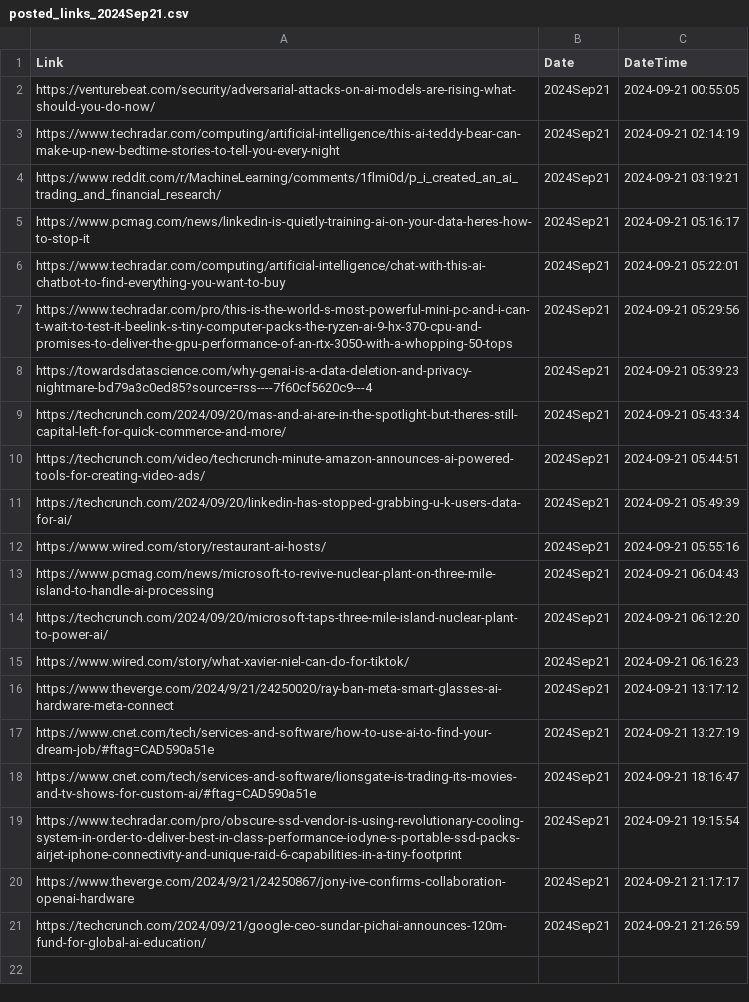
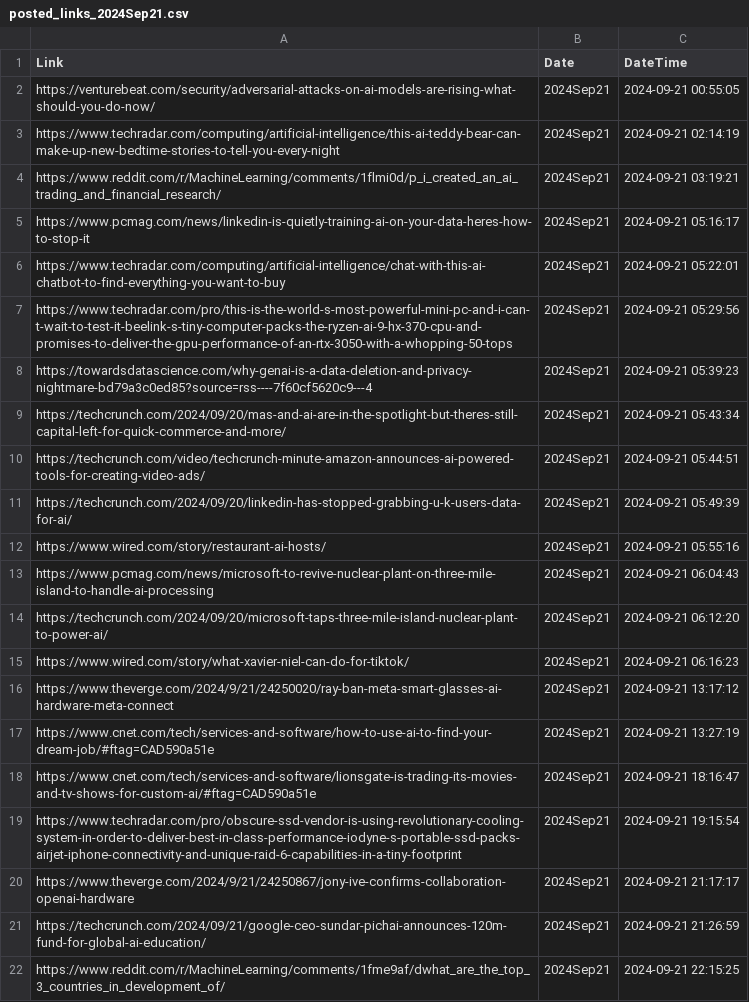
Before and after one commit to prblsing/TechInsightX, a CSV file: etc/ops/posted_links_2024Sep21.csv, drawn as a sheet.

```diff
--- a/etc/ops/posted_links_2024Sep21.csv
+++ b/etc/ops/posted_links_2024Sep21.csv
@@ -21 +21,2 @@ https://www.theverge.com/2024/9/21/24250867/jony-ive-confirms-collaboration-open
 https://techcrunch.com/2024/09/21/google-ceo-sundar-pichai-announces-120m-fund-for-global-ai-education/,2024Sep21,2024-09-21 21:26:59
+https://www.reddit.com/r/MachineLearning/comments/1fme9af/dwhat_are_the_top_3_countries_in_development_of/,2024Sep21,2024-09-21 22:15:25
```
Also changed, not shown: 1 other file.
